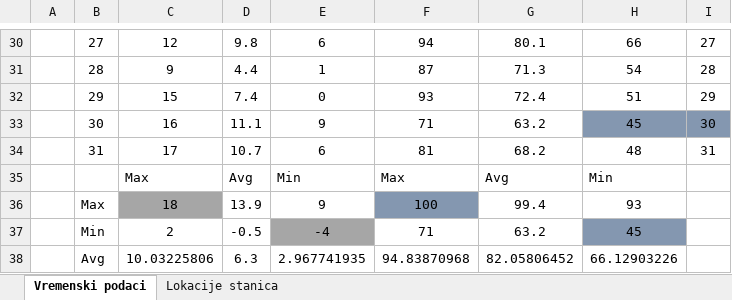
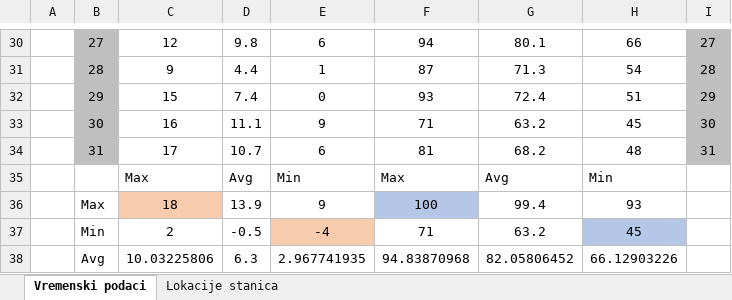
Before and after one commit to Smiljakk/GiMoTeVla, an Excel workbook: Podaci.xlsx, sheet Vremenski podaci, drawn as a sheet; only a part is shown, gaps mark what is left out; values as stored, in another font and other column widths than the file's, no borders; the diff covers the shown part only; the diff names each change by its address in the sheet, - before the commit and + after, or states it on an @@ line.

```diff
--- a/Podaci.xlsx (sheet Vremenski podaci)
+++ b/Podaci.xlsx (sheet Vremenski podaci)
-B30:B34 fill: none
+B30:B34 fill: #BFBFBF
-I30:I32 fill: none
+I30:I32 fill: #BFBFBF
-H33 fill: #8497B0
+H33 fill: none
-I33 fill: #8497B0
+I33 fill: #BFBFBF
-I34 fill: none
+I34 fill: #BFBFBF
-C36 fill: #A6A6A6
+C36 fill: #F8CBAD
-F36 fill: #8497B0
+F36 fill: #B4C7E7
-E37 fill: #A6A6A6
+E37 fill: #F8CBAD
-H37 fill: #8497B0
+H37 fill: #B4C7E7
```
Also changed, not shown: cell formats elsewhere in this sheet, 1 other file.
